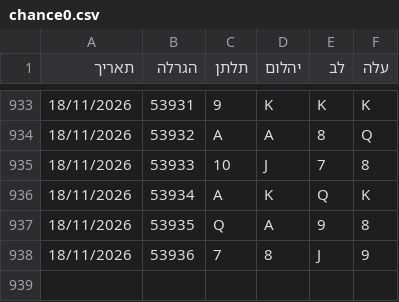
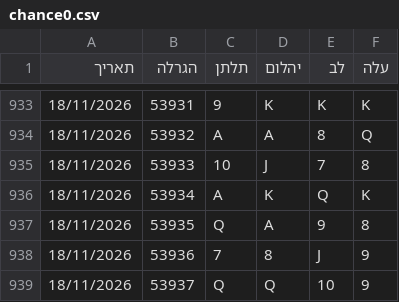
Before and after one commit to laly100/chance-feed, a CSV file: chance0.csv, drawn as a sheet; only a part is shown, gaps mark what is left out.

```diff
--- a/chance0.csv
+++ b/chance0.csv
@@ -938 +938,2 @@
 18/11/2026,53936,7,8,J,9,
+18/11/2026,53937,Q,Q,10,9,
```
Also changed, not shown: mini/latest_1000.csv, mini/latest_2000.csv, 2 other files.
